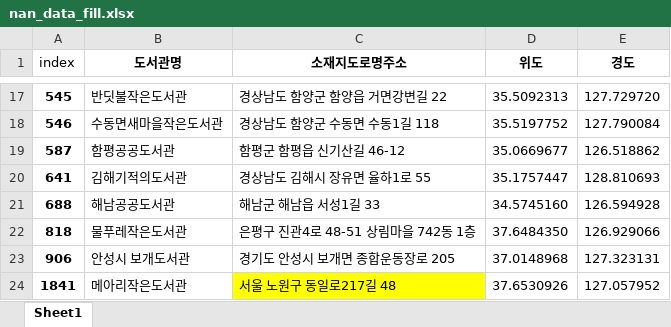
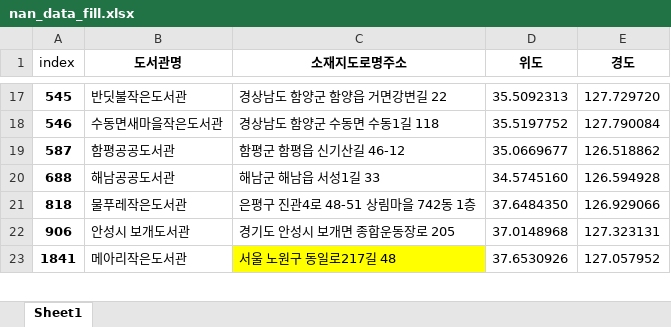
Before and after one commit to dev-hw/SeSAC-live_map, an Excel workbook: resource/data/nan_data_fill.xlsx, sheet Sheet1, drawn as a sheet; only a part is shown, gaps mark what is left out; values as stored, in another font and other column widths than the file's, no borders; the diff names each change by its address in the sheet, - before the commit and + after, or states it on an @@ line.

```diff
--- a/resource/data/nan_data_fill.xlsx (sheet Sheet1)
+++ b/resource/data/nan_data_fill.xlsx (sheet Sheet1)
-row 20: 641 | 김해기적의도서관 | 경상남도 김해시 장유면 율하1로 55 | 35.1757447 | 128.810693
```
Also changed, not shown: 1 other file.
